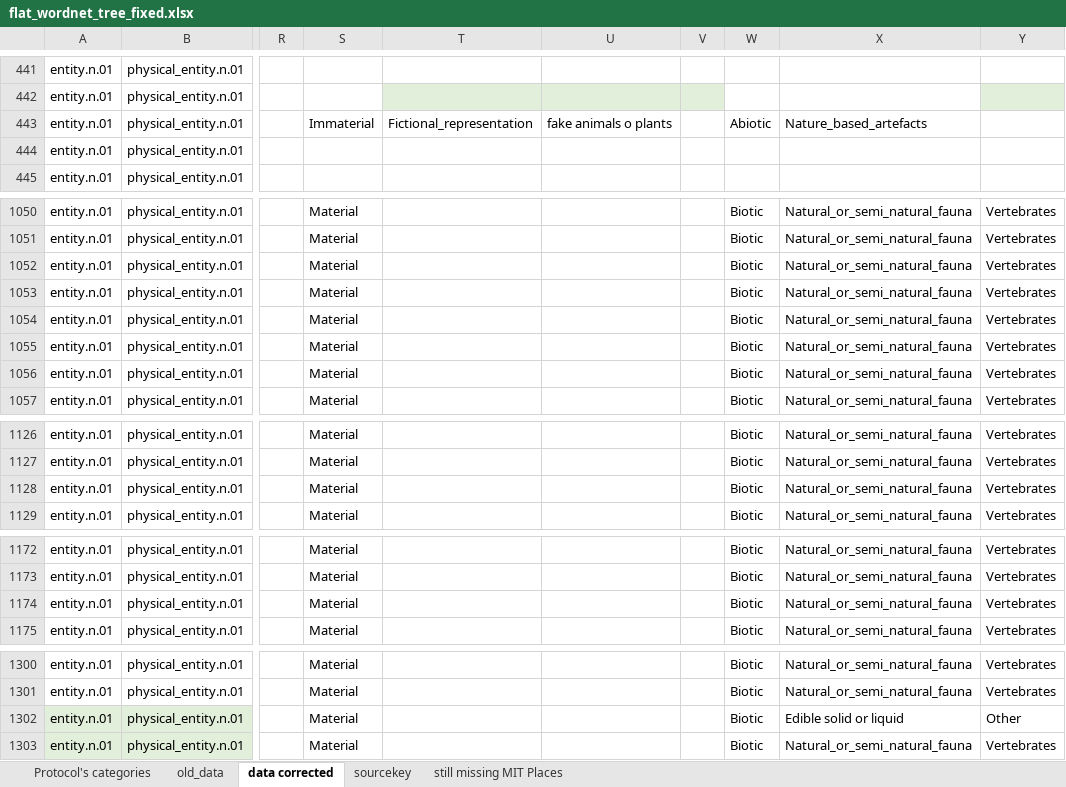
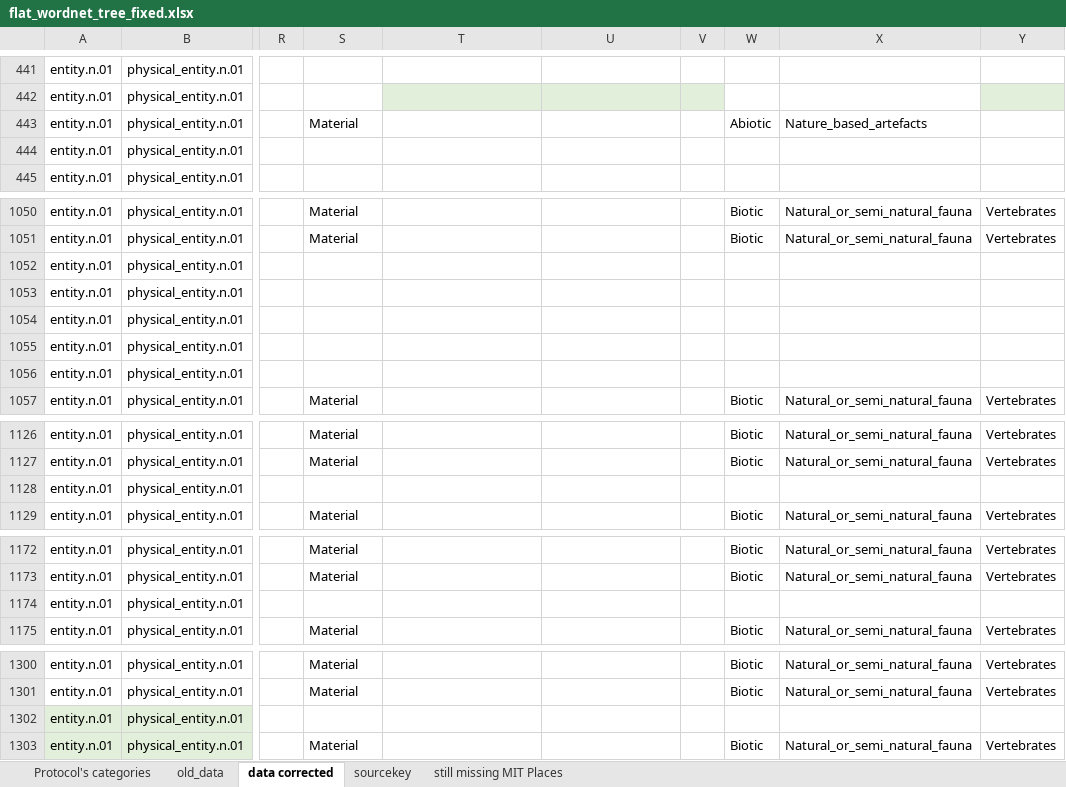
Before and after one commit to MONSELLA/Nature-identification, an Excel workbook: data/big5_taxonomy/flat_wordnet_tree_fixed.xlsx, sheet data corrected, drawn as a sheet; only a part is shown, gaps mark what is left out; values as stored, in another font and other column widths than the file's, no borders; table styles not drawn; the diff covers the shown part only; the diff names each change by its address in the sheet, - before the commit and + after, or states it on an @@ line.

```diff
--- a/data/big5_taxonomy/flat_wordnet_tree_fixed.xlsx (sheet data corrected)
+++ b/data/big5_taxonomy/flat_wordnet_tree_fixed.xlsx (sheet data corrected)
-S443: Immaterial
+S443: Material
-T443: Fictional_representation
+T443: (empty)
-U443: fake animals o plants
+U443: (empty)
-S1052:S1056: Material
+S1052:S1056: (empty)
-W1052:W1056: Biotic
+W1052:W1056: (empty)
-X1052:X1056: Natural_or_semi_natural_fauna
+X1052:X1056: (empty)
-Y1052:Y1056: Vertebrates
+Y1052:Y1056: (empty)
-S1128: Material
+S1128: (empty)
-W1128: Biotic
+W1128: (empty)
-X1128: Natural_or_semi_natural_fauna
+X1128: (empty)
-Y1128: Vertebrates
+Y1128: (empty)
-S1174: Material
+S1174: (empty)
-W1174: Biotic
+W1174: (empty)
-X1174: Natural_or_semi_natural_fauna
+X1174: (empty)
-Y1174: Vertebrates
+Y1174: (empty)
-S1302: Material
+S1302: (empty)
-W1302: Biotic
+W1302: (empty)
-X1302: Edible solid or liquid
+X1302: (empty)
-Y1302: Other
+Y1302: (empty)
```
Also changed, not shown: 1 edited cell elsewhere in this sheet, 14 other files.
